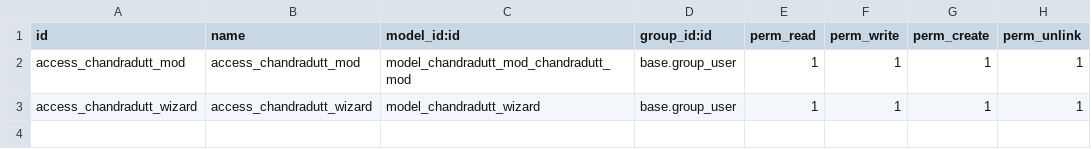
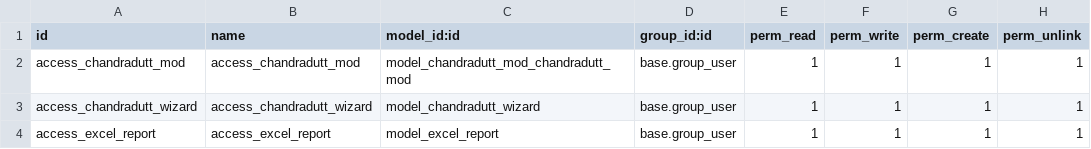
Before and after one commit to chandradutt-Aktiv/daily_update, a CSV file: custom_addons/chandradutt_mod/security/ir.model.access.csv, drawn as a sheet; the diff names each change by its address in the sheet, - before the commit and + after, or states it on an @@ line.

```diff
--- a/custom_addons/chandradutt_mod/security/ir.model.access.csv
+++ b/custom_addons/chandradutt_mod/security/ir.model.access.csv
+row 4: access_excel_report | access_excel_report | model_excel_report | base.group_user | 1 | 1 | 1 | 1
```
Also changed, not shown: 22 other files.
